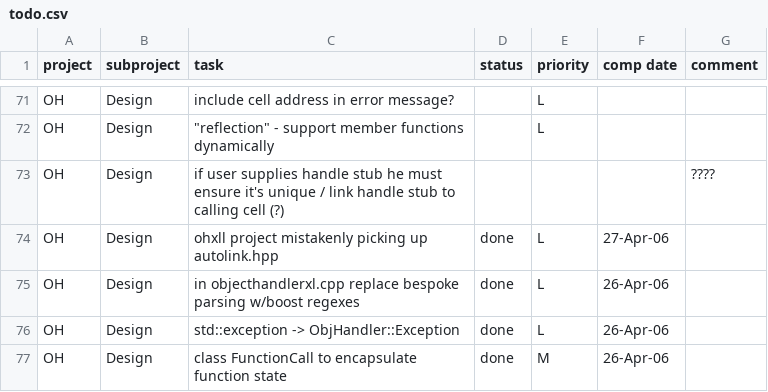
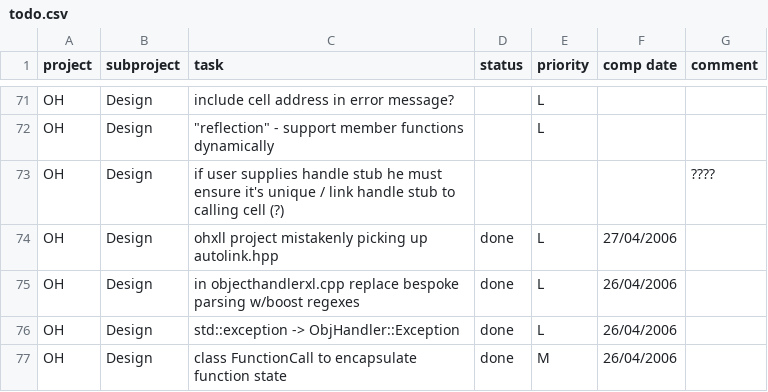
Before and after one commit to pmazzocchi/QuantLibAddin-Old, a CSV file: QuantLibAddin/todo.csv, drawn as a sheet; only a part is shown, gaps mark what is left out; the diff covers the shown part only.

```diff
--- a/QuantLibAddin/todo.csv
+++ b/QuantLibAddin/todo.csv
@@ -74,4 +74,4 @@ OH,Design,if user supplies handle stub he must ensure it's unique / link handle
-OH,Design,ohxll project mistakenly picking up autolink.hpp,done,L,27-Apr-06,
-OH,Design,in objecthandlerxl.cpp replace bespoke parsing w/boost regexes,done,L,26-Apr-06,
-OH,Design,std::exception -> ObjHandler::Exception,done,L,26-Apr-06,
-OH,Design,class FunctionCall to encapsulate function state,done,M,26-Apr-06,
+"OH","Design","ohxll project mistakenly picking up autolink.hpp","done","L",27/04/2006,
+"OH","Design","in objecthandlerxl.cpp replace bespoke parsing w/boost regexes","done","L",26/04/2006,
+"OH","Design","std::exception -> ObjHandler::Exception","done","L",26/04/2006,
+"OH","Design","class FunctionCall to encapsulate function state","done","M",26/04/2006,
```
Also changed, not shown: 3 added rows, 3 removed rows and 20 edited cells elsewhere in this file, 9 other files.
